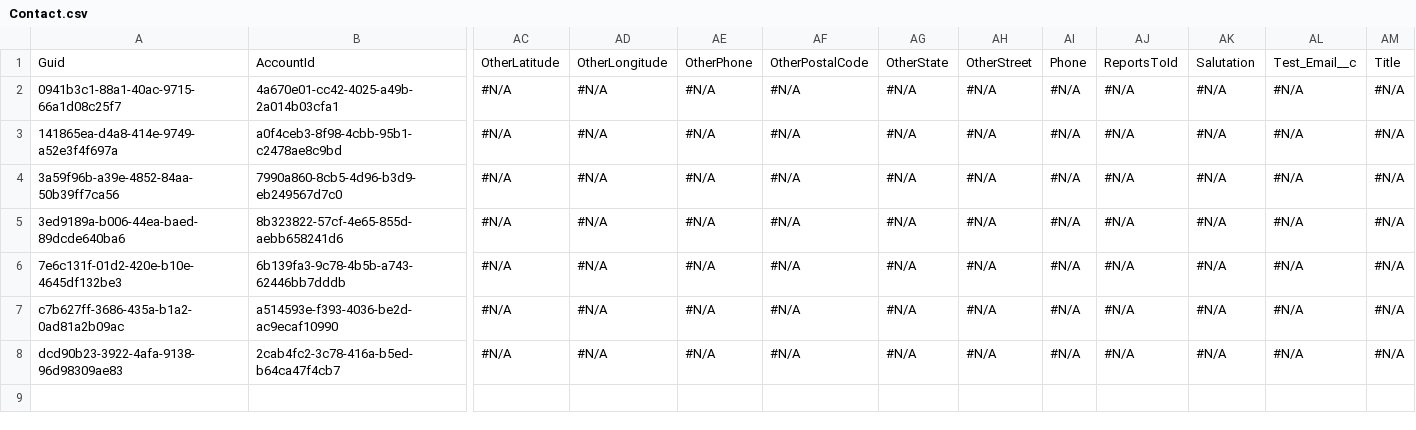
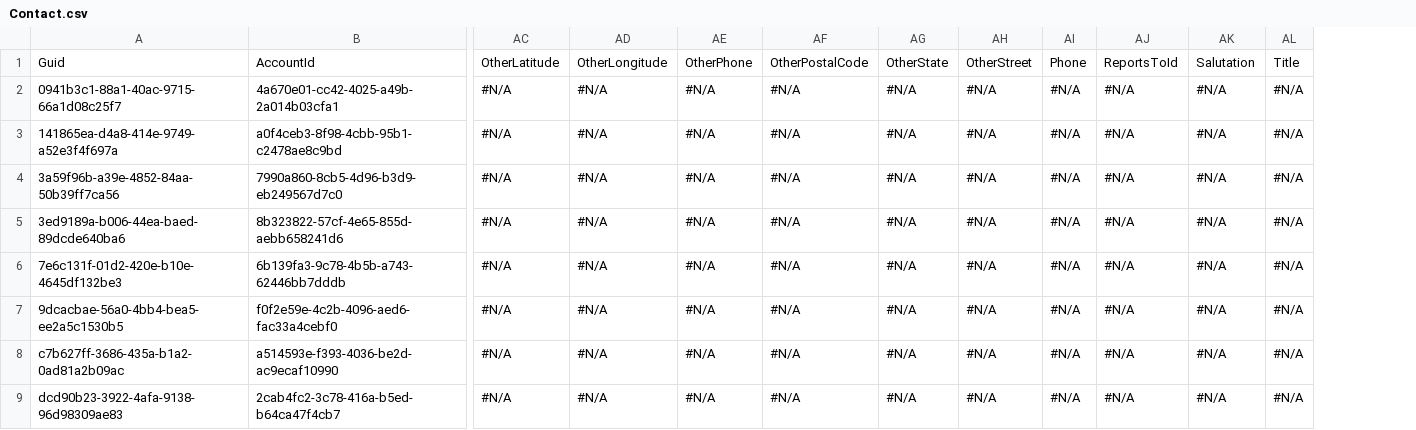
Before and after one commit to Prodlymoover/CPQ-Test--33, a CSV file: Contact.csv, drawn as a sheet; only a part is shown, gaps mark what is left out; removed rows and columns are numbered as before the commit, all else as after; rows hold the shown columns only; the diff names each change by its address in the sheet, - before the commit and + after, or states it on an @@ line.

```diff
--- a/Contact.csv
+++ b/Contact.csv
-column AL, rows 1-8: Test_Email__c | #N/A | #N/A | #N/A | #N/A | #N/A | #N/A | #N/A
+row 7: 9dcacbae-56a0-4bb4-bea5-ee2a5c1530b5 | f0f2e59e-4c2b-4096-aed6-fac33a4cebf0 | #N/A | #N/A | #N/A | #N/A | #N/A | #N/A | #N/A | #N/A | #N/A | #N/A
```
Also changed, not shown: Asset.csv, Case.csv, 3 other files.
